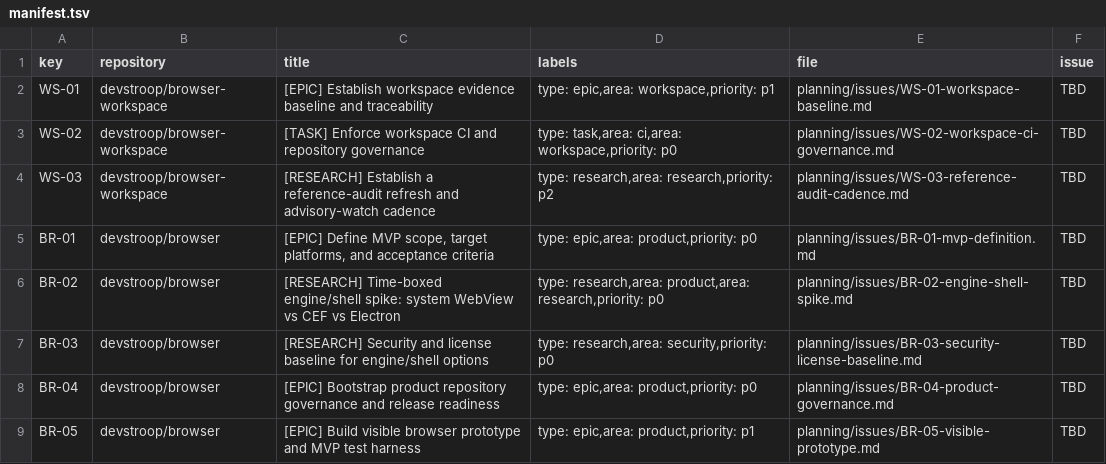
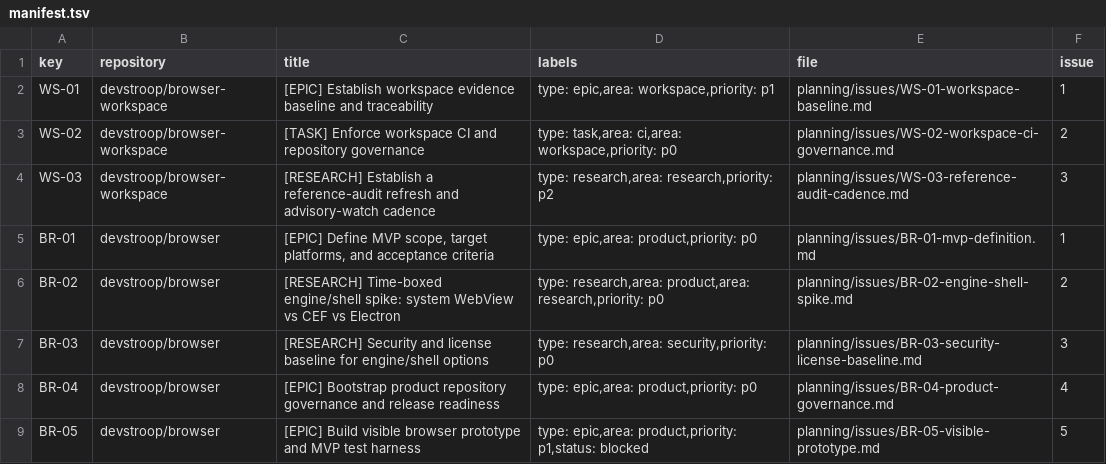
Before and after one commit to devstroop/browser-workspace, a TSV file: planning/manifest.tsv, drawn as a sheet.

Commit message:
docs: record issue filing, CI status, and repository settings
File and map the eight baseline issues, add workspace security policy, record verified CI/settings results, and document proposed branch/ruleset controls without applying them. Workspace CI remains blocked by the private-repository Actions billing limit.

```diff
--- a/planning/manifest.tsv
+++ b/planning/manifest.tsv
@@ -1,9 +1,9 @@
 key	repository	title	labels	file	issue
-WS-01	devstroop/browser-workspace	[EPIC] Establish workspace evidence baseline and traceability	type: epic,area: workspace,priority: p1	planning/issues/WS-01-workspace-baseline.md	TBD
-WS-02	devstroop/browser-workspace	[TASK] Enforce workspace CI and repository governance	type: task,area: ci,area: workspace,priority: p0	planning/issues/WS-02-workspace-ci-governance.md	TBD
-WS-03	devstroop/browser-workspace	[RESEARCH] Establish a reference-audit refresh and advisory-watch cadence	type: research,area: research,priority: p2	planning/issues/WS-03-reference-audit-cadence.md	TBD
-BR-01	devstroop/browser	[EPIC] Define MVP scope, target platforms, and acceptance criteria	type: epic,area: product,priority: p0	planning/issues/BR-01-mvp-definition.md	TBD
-BR-02	devstroop/browser	[RESEARCH] Time-boxed engine/shell spike: system WebView vs CEF vs Electron	type: research,area: product,area: research,priority: p0	planning/issues/BR-02-engine-shell-spike.md	TBD
-BR-03	devstroop/browser	[RESEARCH] Security and license baseline for engine/shell options	type: research,area: security,priority: p0	planning/issues/BR-03-security-license-baseline.md	TBD
-BR-04	devstroop/browser	[EPIC] Bootstrap product repository governance and release readiness	type: epic,area: product,priority: p0	planning/issues/BR-04-product-governance.md	TBD
-BR-05	devstroop/browser	[EPIC] Build visible browser prototype and MVP test harness	type: epic,area: product,priority: p1	planning/issues/BR-05-visible-prototype.md	TBD
+WS-01	devstroop/browser-workspace	[EPIC] Establish workspace evidence baseline and traceability	type: epic,area: workspace,priority: p1	planning/issues/WS-01-workspace-baseline.md	1
+WS-02	devstroop/browser-workspace	[TASK] Enforce workspace CI and repository governance	type: task,area: ci,area: workspace,priority: p0	planning/issues/WS-02-workspace-ci-governance.md	2
+WS-03	devstroop/browser-workspace	[RESEARCH] Establish a reference-audit refresh and advisory-watch cadence	type: research,area: research,priority: p2	planning/issues/WS-03-reference-audit-cadence.md	3
+BR-01	devstroop/browser	[EPIC] Define MVP scope, target platforms, and acceptance criteria	type: epic,area: product,priority: p0	planning/issues/BR-01-mvp-definition.md	1
+BR-02	devstroop/browser	[RESEARCH] Time-boxed engine/shell spike: system WebView vs CEF vs Electron	type: research,area: product,area: research,priority: p0	planning/issues/BR-02-engine-shell-spike.md	2
+BR-03	devstroop/browser	[RESEARCH] Security and license baseline for engine/shell options	type: research,area: security,priority: p0	planning/issues/BR-03-security-license-baseline.md	3
+BR-04	devstroop/browser	[EPIC] Bootstrap product repository governance and release readiness	type: epic,area: product,priority: p0	planning/issues/BR-04-product-governance.md	4
+BR-05	devstroop/browser	[EPIC] Build visible browser prototype and MVP test harness	type: epic,area: product,priority: p1,status: blocked	planning/issues/BR-05-visible-prototype.md	5
```
Also changed, not shown: 23 other files.
